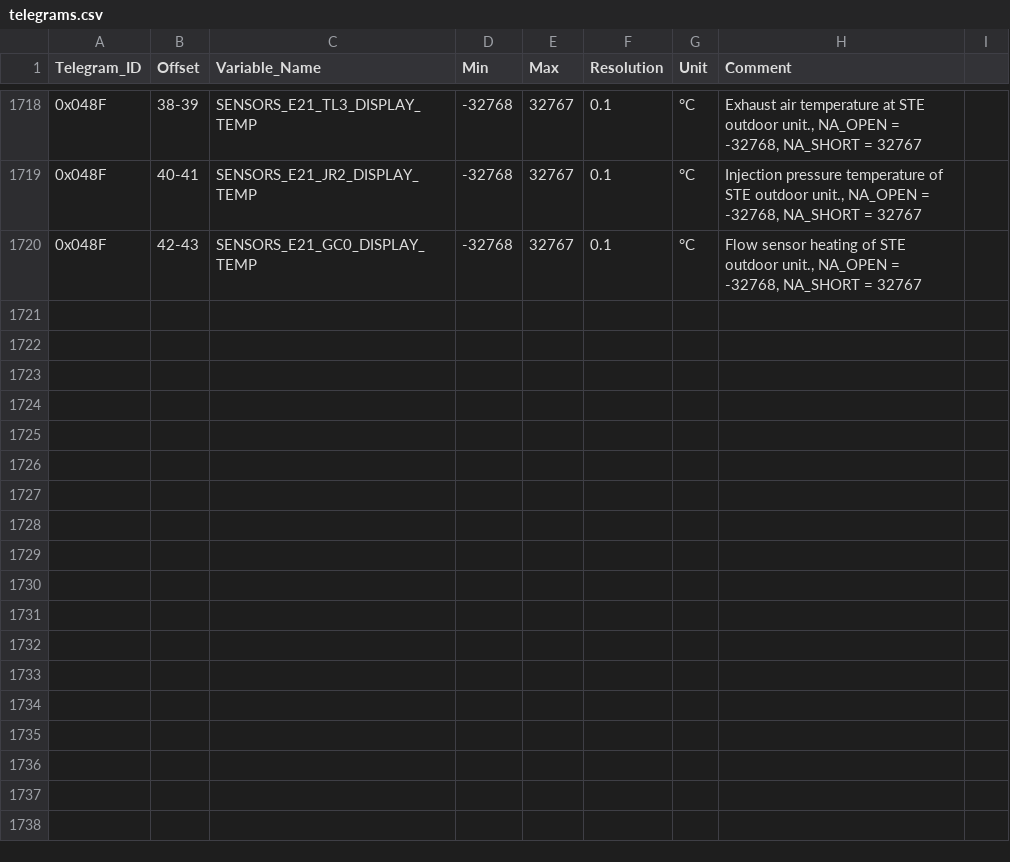
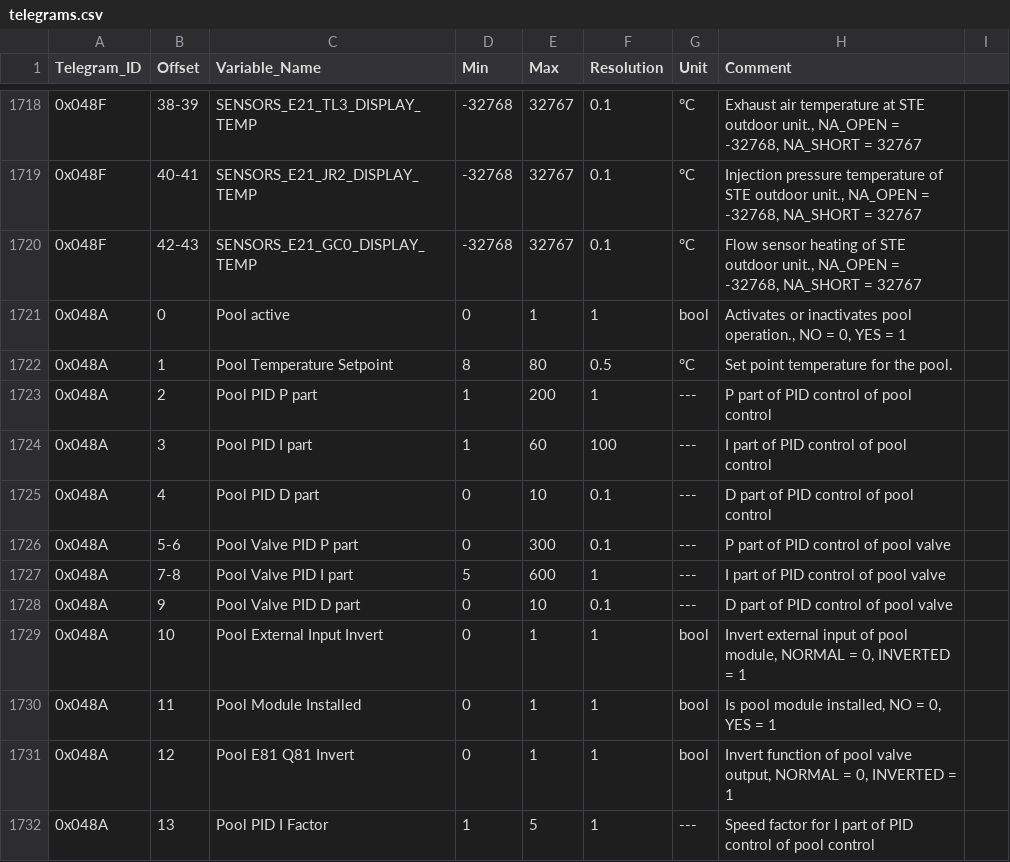
Before and after one commit to emsesp/docs, a CSV file: static/data/telegrams.csv, drawn as a sheet; only a part is shown, gaps mark what is left out.

Commit message:
Added telegram 0x048A from boiler.cpp

```diff
--- a/static/data/telegrams.csv
+++ b/static/data/telegrams.csv
@@ -1720 +1720,13 @@ Telegram_ID,Offset,Variable_Name,Min,Max,Resolution,Unit,Comment
 0x048F,42-43,SENSORS_E21_GC0_DISPLAY_TEMP,-32768,32767,0.1,°C,"Flow sensor heating of STE outdoor unit., NA_OPEN = -32768, NA_SHORT = 32767"
+0x048A,0,Pool active,0,1,1,bool,"Activates or inactivates pool operation., NO = 0, YES = 1"
+0x048A,1,Pool Temperature Setpoint,8,80,0.5,°C,"Set point temperature for the pool."
+0x048A,2,Pool PID P part,1,200,1,---,"P part of PID control of pool control"
+0x048A,3,Pool PID I part,1,60,100,---,"I part of PID control of pool control"
+0x048A,4,Pool PID D part,0,10,0.1,---,"D part of PID control of pool control"
+0x048A,5-6,Pool Valve PID P part,0,300,0.1,---,"P part of PID control of pool valve"
+0x048A,7-8,Pool Valve PID I part,5,600,1,---,"I part of PID control of pool valve"
+0x048A,9,Pool Valve PID D part,0,10,0.1,---,"D part of PID control of pool valve"
+0x048A,10,Pool External Input Invert,0,1,1,bool,"Invert external input of pool module, NORMAL = 0, INVERTED = 1"
+0x048A,11,Pool Module Installed,0,1,1,bool,"Is pool module installed, NO = 0, YES = 1"
+0x048A,12,Pool E81 Q81 Invert,0,1,1,bool,"Invert function of pool valve output, NORMAL = 0, INVERTED = 1"
+0x048A,13,Pool PID I Factor,1,5,1,---,"Speed factor for I part of PID control of pool control"
```
Also changed, not shown: 1 other file.
